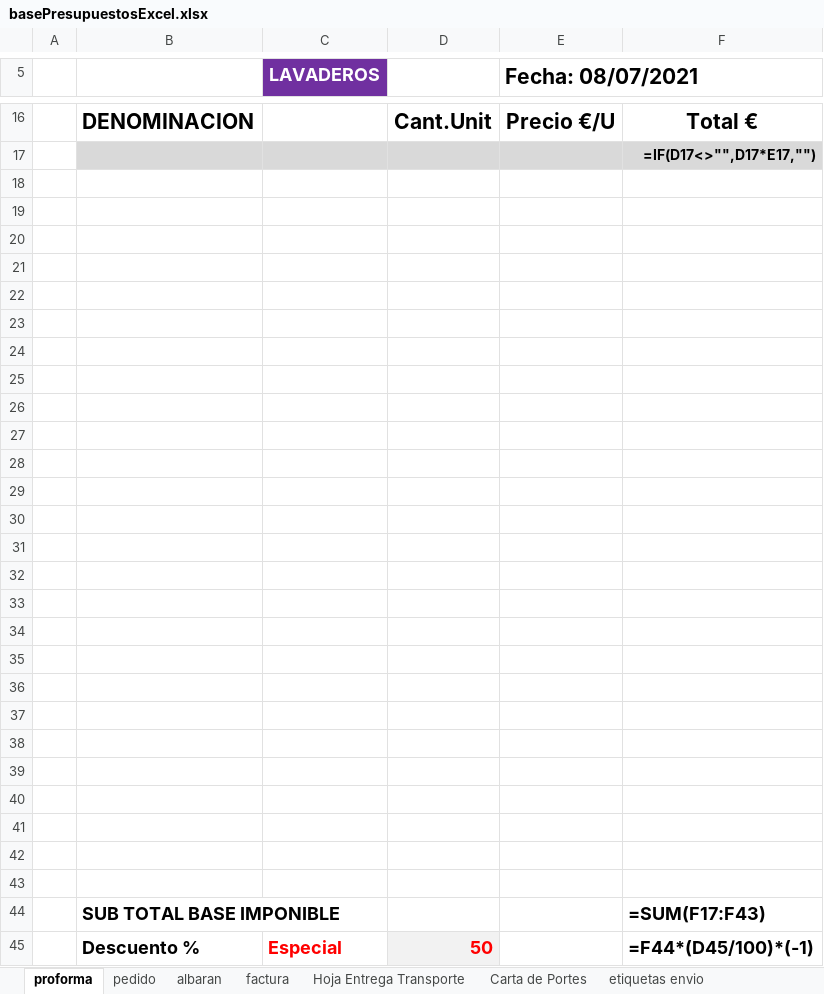
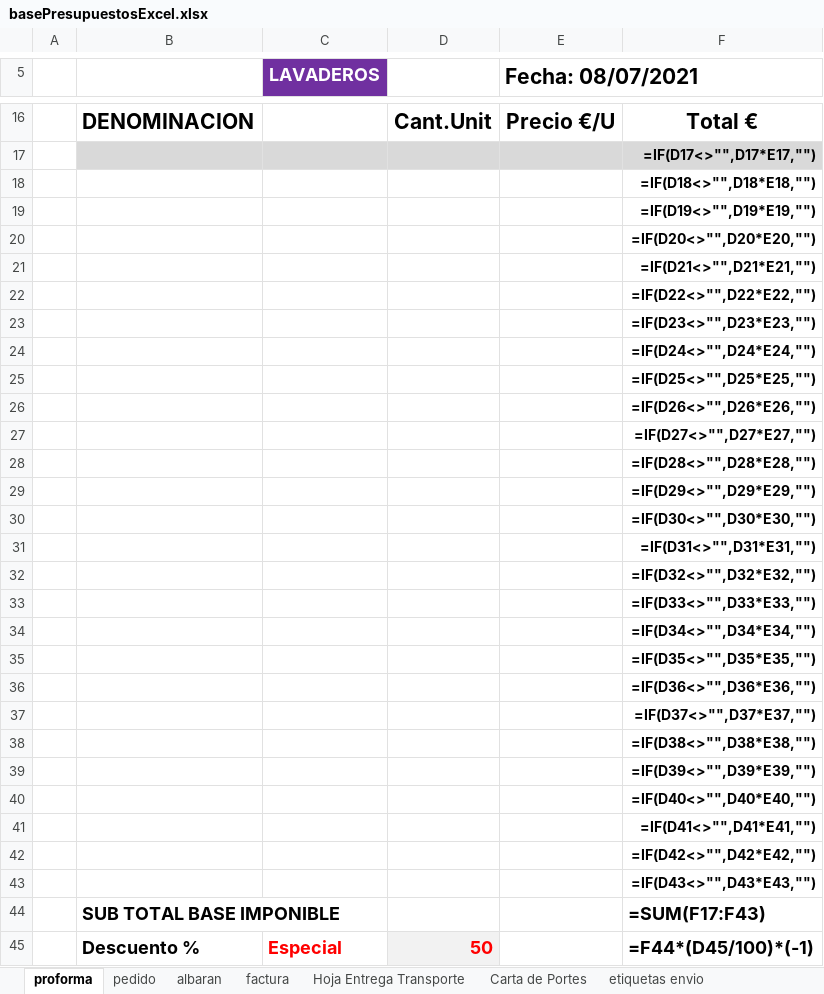
Before and after one commit to RCorpy/presupuestator, an Excel workbook: server/basePresupuestosExcel.xlsx, sheet proforma, drawn as a sheet; only a part is shown, gaps mark what is left out; values as stored, in another font and other column widths than the file's, no borders; formulas are shown in place of their values; charts and pictures not drawn; the diff names each change by its address in the sheet, - before the commit and + after, or states it on an @@ line.

```diff
--- a/server/basePresupuestosExcel.xlsx (sheet proforma)
+++ b/server/basePresupuestosExcel.xlsx (sheet proforma)
-F18: (empty)
+F18: =IF(D18<>"",D18*E18,"")
-F19: (empty)
+F19: =IF(D19<>"",D19*E19,"")
-F20: (empty)
+F20: =IF(D20<>"",D20*E20,"")
-F21: (empty)
+F21: =IF(D21<>"",D21*E21,"")
-F22: (empty)
+F22: =IF(D22<>"",D22*E22,"")
-F23: (empty)
+F23: =IF(D23<>"",D23*E23,"")
-F24: (empty)
+F24: =IF(D24<>"",D24*E24,"")
-F25: (empty)
+F25: =IF(D25<>"",D25*E25,"")
-F26: (empty)
+F26: =IF(D26<>"",D26*E26,"")
-F27: (empty)
+F27: =IF(D27<>"",D27*E27,"")
-F28: (empty)
+F28: =IF(D28<>"",D28*E28,"")
-F29: (empty)
+F29: =IF(D29<>"",D29*E29,"")
-F30: (empty)
+F30: =IF(D30<>"",D30*E30,"")
-F31: (empty)
+F31: =IF(D31<>"",D31*E31,"")
-F32: (empty)
+F32: =IF(D32<>"",D32*E32,"")
-F33: (empty)
+F33: =IF(D33<>"",D33*E33,"")
-F34: (empty)
+F34: =IF(D34<>"",D34*E34,"")
-F35: (empty)
+F35: =IF(D35<>"",D35*E35,"")
-F36: (empty)
+F36: =IF(D36<>"",D36*E36,"")
-F37: (empty)
+F37: =IF(D37<>"",D37*E37,"")
-F38: (empty)
+F38: =IF(D38<>"",D38*E38,"")
-F39: (empty)
+F39: =IF(D39<>"",D39*E39,"")
-F40: (empty)
+F40: =IF(D40<>"",D40*E40,"")
-F41: (empty)
+F41: =IF(D41<>"",D41*E41,"")
-F42: (empty)
+F42: =IF(D42<>"",D42*E42,"")
-F43: (empty)
+F43: =IF(D43<>"",D43*E43,"")
```
Also changed, not shown: server/basePresupuestosExcel - copia.xlsx, 5 other files.
